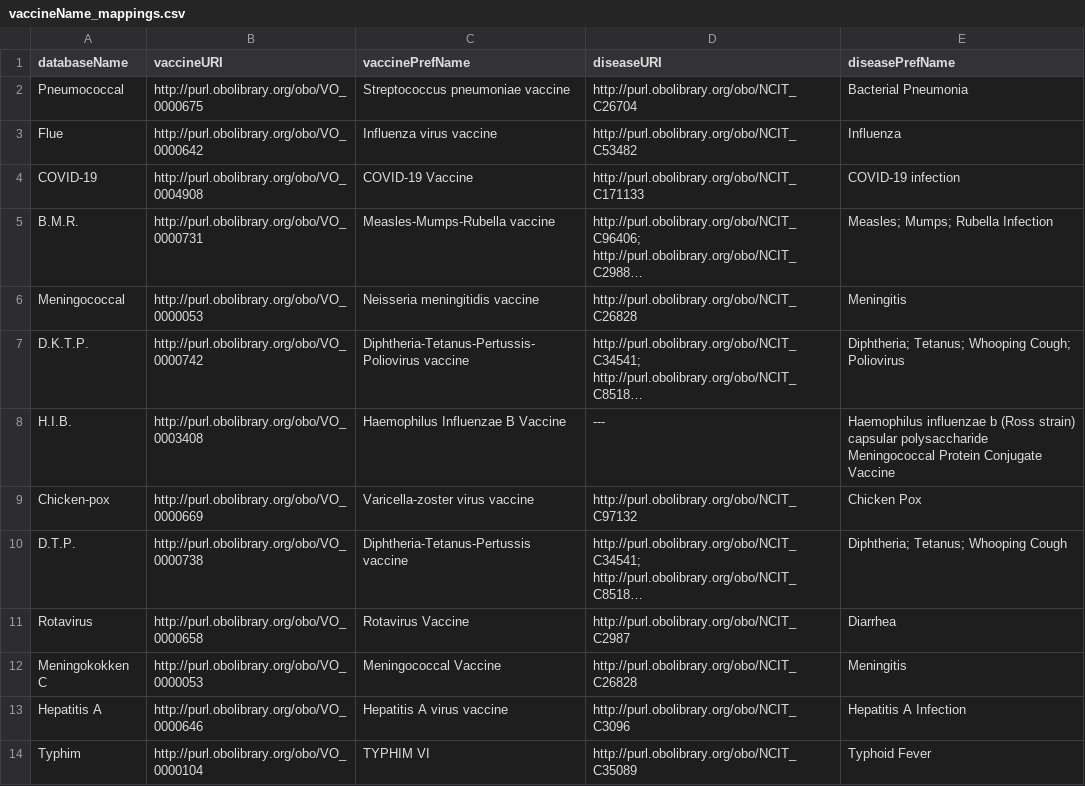
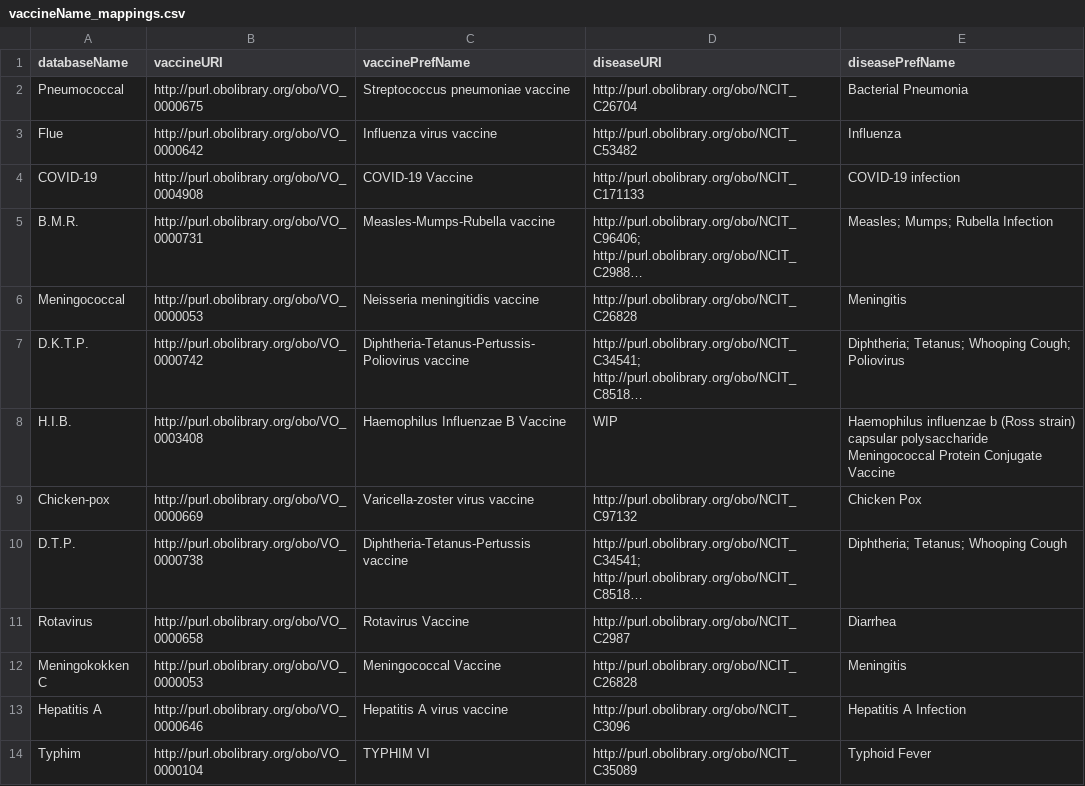
Before and after one commit to ejp-rd-vp/duchenne-proms, a CSV file: csv/vaccineName_mappings.csv, drawn as a sheet; long unchanged cells end in …; the diff names each change by its address in the sheet, - before the commit and + after, or states it on an @@ line.

```diff
--- a/csv/vaccineName_mappings.csv
+++ b/csv/vaccineName_mappings.csv
-D8 (diseaseURI): ---
+D8 (diseaseURI): WIP
```
Also changed, not shown: csv/uciReasons_mappings.csv.
